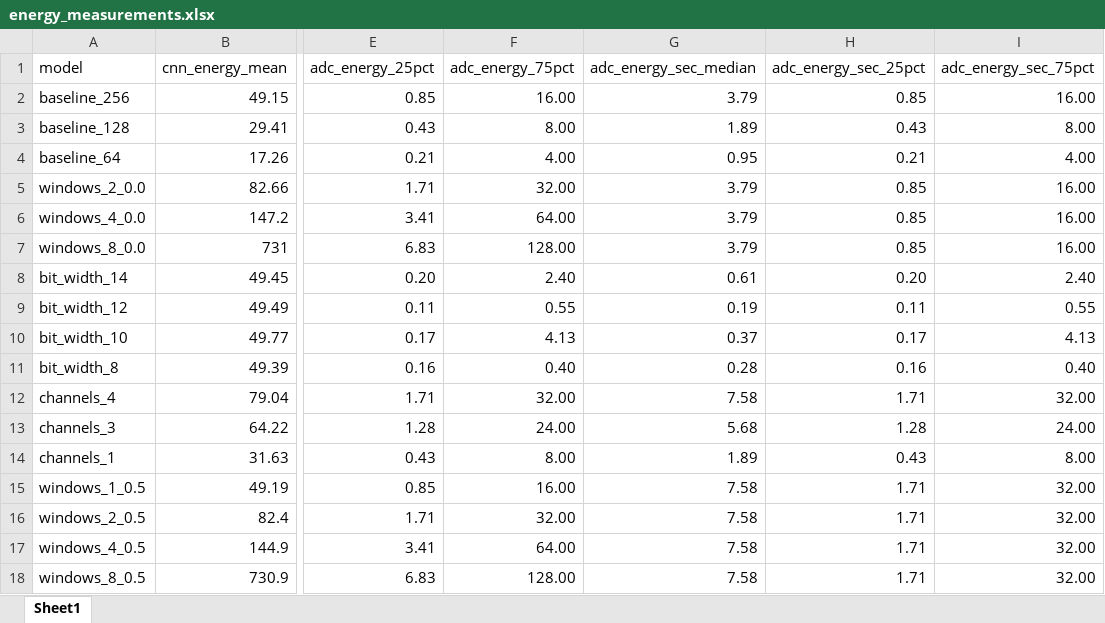
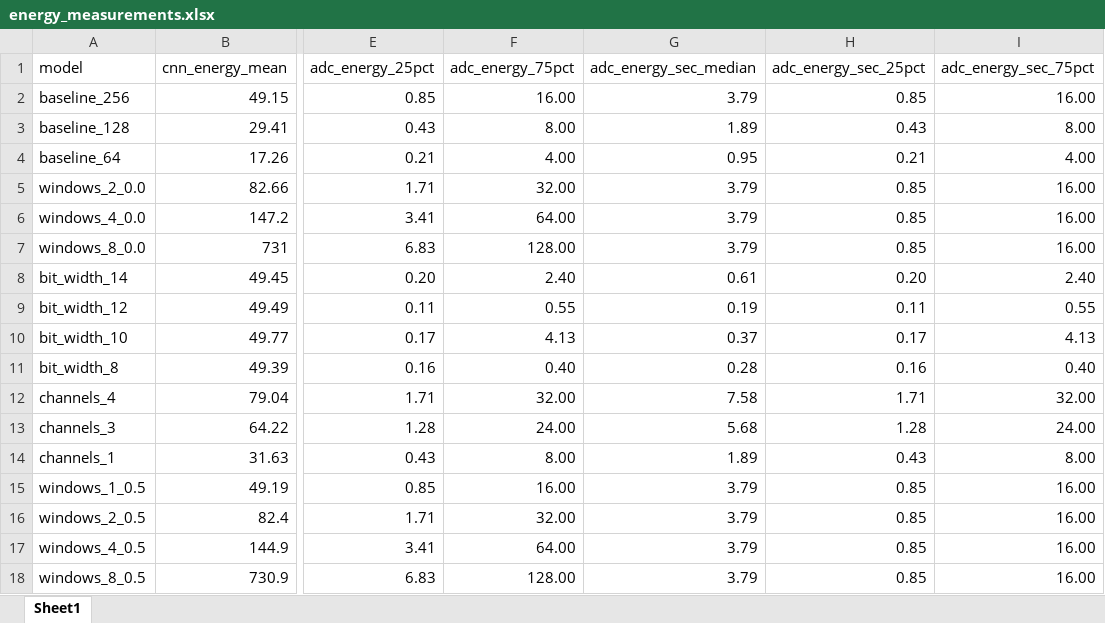
Before and after one commit to reispat/impact_preproc_seizure_detection, an Excel workbook: data/energy_measurements.xlsx, sheet Sheet1, drawn as a sheet; only a part is shown, gaps mark what is left out; values as stored, in another font and other column widths than the file's, no borders; the diff names each change by its address in the sheet, - before the commit and + after, or states it on an @@ line.

```diff
--- a/data/energy_measurements.xlsx (sheet Sheet1)
+++ b/data/energy_measurements.xlsx (sheet Sheet1)
-G15:G18 (adc_energy_sec_median): 7.58
+G15:G18 (adc_energy_sec_median): 3.79
-H15:H18 (adc_energy_sec_25pct): 1.71
+H15:H18 (adc_energy_sec_25pct): 0.85
-I15:I18 (adc_energy_sec_75pct): 32.00
+I15:I18 (adc_energy_sec_75pct): 16.00
```
Also changed, not shown: 1 other file.
